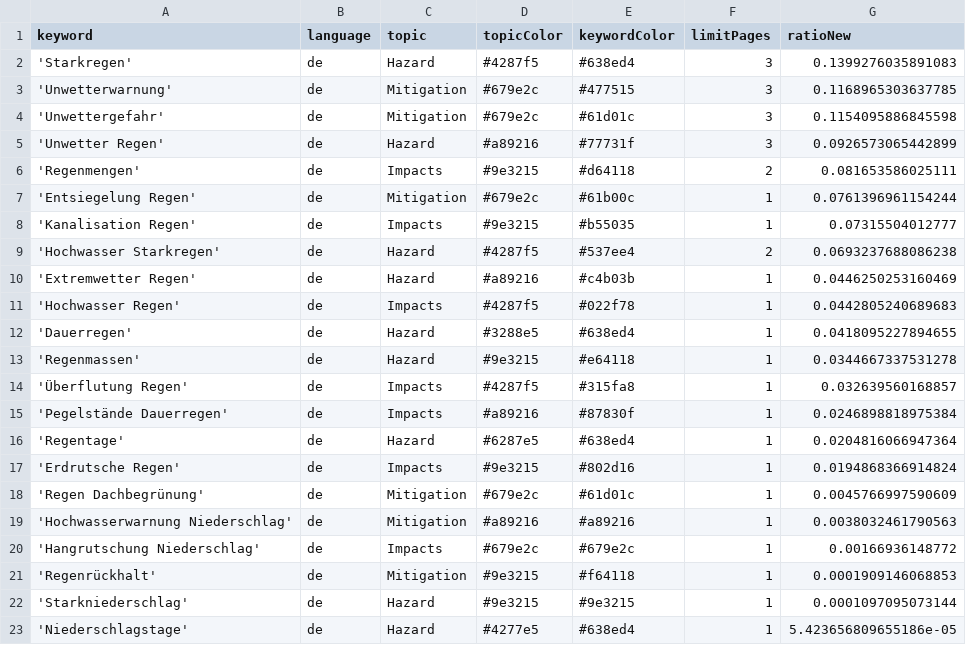
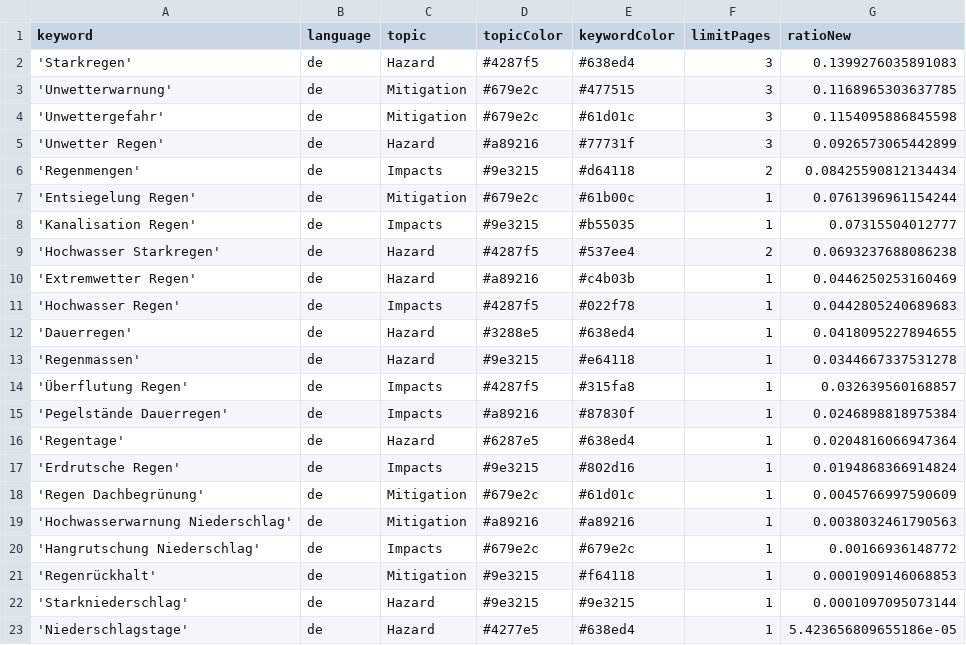
Before and after one commit to jannikdo28-news/RainIsComing, a CSV file: keywords.csv, drawn as a sheet.

```diff
--- a/keywords.csv
+++ b/keywords.csv
@@ -5,3 +5,3 @@ keyword,language,topic,topicColor,keywordColor,limitPages,ratioNew
 'Unwetter Regen',de,Hazard,#a89216,#77731f,3,0.0926573065442899
-'Regenmengen',de,Impacts,#9e3215,#d64118,2,0.081653586025111
+'Regenmengen',de,Impacts,#9e3215,#d64118,2,0.08425590812134434
 'Entsiegelung Regen',de,Mitigation,#679e2c,#61b00c,1,0.0761396961154244
```
Also changed, not shown: csv/news_2026_06.csv, csv/news_2026_07.csv.
